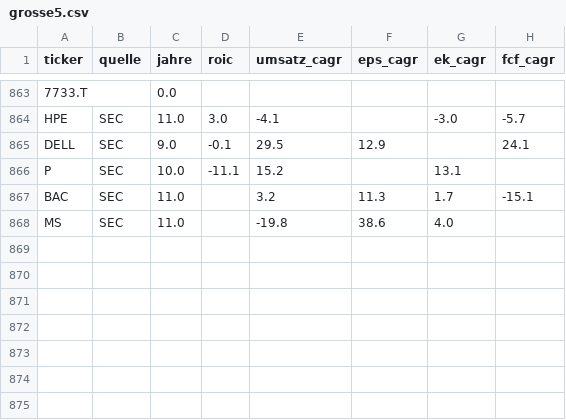
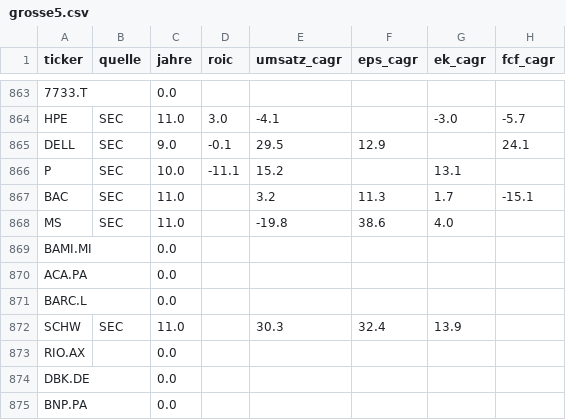
Before and after one commit to JNstocks/screener, a CSV file: daten/grosse5.csv, drawn as a sheet; only a part is shown, gaps mark what is left out.

```diff
--- a/daten/grosse5.csv
+++ b/daten/grosse5.csv
@@ -868 +868,8 @@ BAC,SEC,11.0,,3.2,11.3,1.7,-15.1
 MS,SEC,11.0,,-19.8,38.6,4.0,
+BAMI.MI,,0.0,,,,,
+ACA.PA,,0.0,,,,,
+BARC.L,,0.0,,,,,
+SCHW,SEC,11.0,,30.3,32.4,13.9,
+RIO.AX,,0.0,,,,,
+DBK.DE,,0.0,,,,,
+BNP.PA,,0.0,,,,,
```
Also changed, not shown: daten/kennzahlen.csv, daten/stammdaten.csv, 2 other files.
